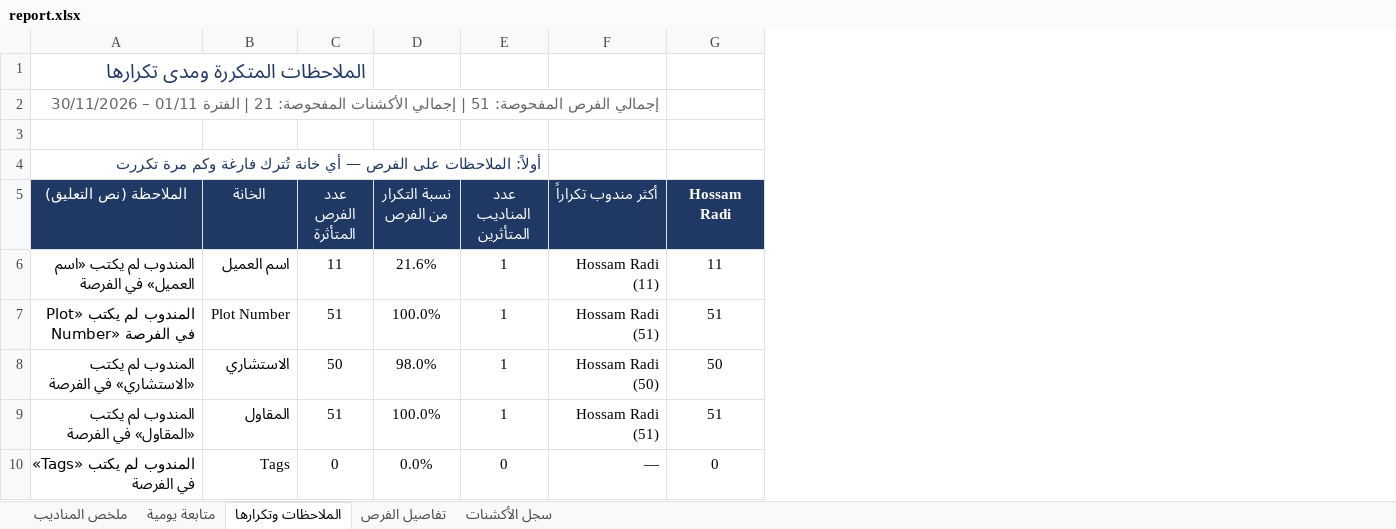
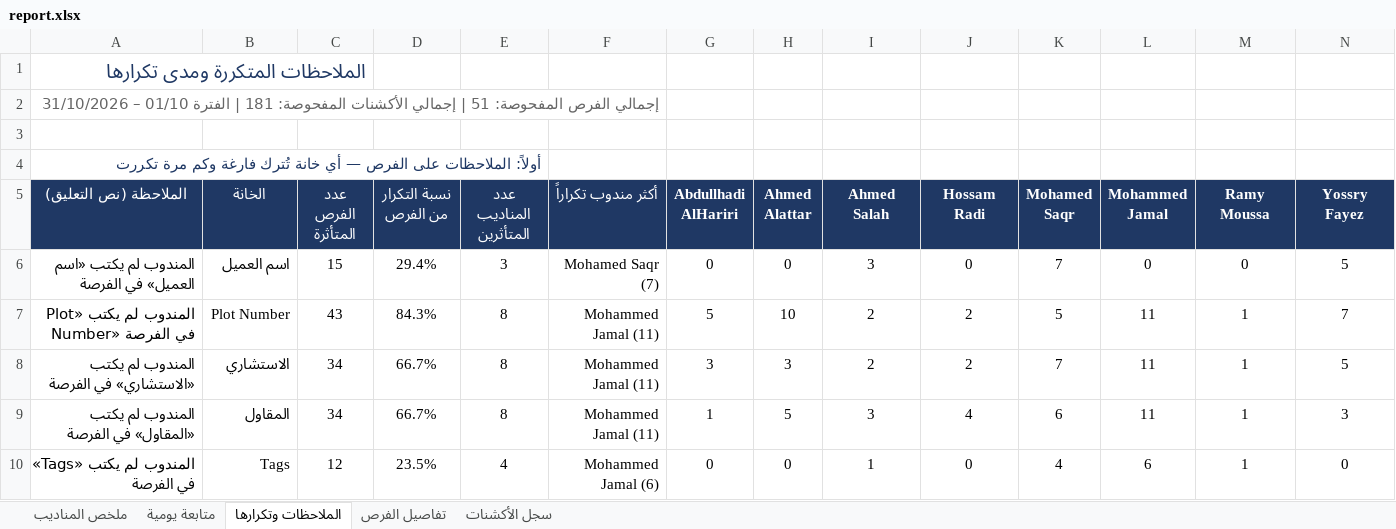
Before and after one commit to smou-lifts/daily, an Excel workbook: report.xlsx, sheet الملاحظات وتكرارها, drawn as a sheet; only a part is shown; values as stored, in another font and other column widths than the file's, no borders; conditional formats not drawn; addresses are those after the commit; the diff covers the shown part only; the diff names each change by its address in the sheet, - before the commit and + after, or states it on an @@ line.

```diff
--- a/report.xlsx (sheet الملاحظات وتكرارها)
+++ b/report.xlsx (sheet الملاحظات وتكرارها)
+column G (Abdullhadi AlHariri), rows 6-10: 0 | 5 | 3 | 1 | 0
+column H (Ahmed Alattar), rows 6-10: 0 | 10 | 3 | 5 | 0
+column I (Ahmed Salah), rows 6-10: 3 | 2 | 2 | 3 | 1
+column K (Mohamed Saqr), rows 6-10: 7 | 5 | 7 | 6 | 4
+column L (Mohammed Jamal), rows 6-10: 0 | 11 | 11 | 11 | 6
+column M (Ramy Moussa), rows 6-10: 0 | 1 | 1 | 1 | 1
+column N (Yossry Fayez), rows 6-10: 5 | 7 | 5 | 3 | 0
-A2 (الملاحظة (نص التعليق)): …الأكشنات المفحوصة: 21 | الفترة 01/11 – 30/11/2026
+A2 (الملاحظة (نص التعليق)): …الأكشنات المفحوصة: 181 | الفترة 01/10 – 31/10/2026
-C6 (عدد الفرص المتأثرة): 11
+C6 (عدد الفرص المتأثرة): 15
-D6 (نسبة التكرار من الفرص): 21.6%
+D6 (نسبة التكرار من الفرص): 29.4%
-E6 (عدد المناديب المتأثرين): 1
+E6 (عدد المناديب المتأثرين): 3
-F6 (أكثر مندوب تكراراً): Hossam Radi (11)
+F6 (أكثر مندوب تكراراً): Mohamed Saqr (7)
-J6 (Hossam Radi): 11
+J6 (Hossam Radi): 0
-C7 (عدد الفرص المتأثرة): 51
+C7 (عدد الفرص المتأثرة): 43
-D7 (نسبة التكرار من الفرص): 100.0%
+D7 (نسبة التكرار من الفرص): 84.3%
-E7:E9 (عدد المناديب المتأثرين): 1
+E7:E9 (عدد المناديب المتأثرين): 8
-F7 (أكثر مندوب تكراراً): Hossam Radi (51)
+F7 (أكثر مندوب تكراراً): Mohammed Jamal (11)
-J7 (Hossam Radi): 51
+J7 (Hossam Radi): 2
-C8 (عدد الفرص المتأثرة): 50
+C8 (عدد الفرص المتأثرة): 34
-D8 (نسبة التكرار من الفرص): 98.0%
+D8 (نسبة التكرار من الفرص): 66.7%
-F8 (أكثر مندوب تكراراً): Hossam Radi (50)
+F8 (أكثر مندوب تكراراً): Mohammed Jamal (11)
-J8 (Hossam Radi): 50
+J8 (Hossam Radi): 2
-C9 (عدد الفرص المتأثرة): 51
+C9 (عدد الفرص المتأثرة): 34
-D9 (نسبة التكرار من الفرص): 100.0%
+D9 (نسبة التكرار من الفرص): 66.7%
-F9 (أكثر مندوب تكراراً): Hossam Radi (51)
+F9 (أكثر مندوب تكراراً): Mohammed Jamal (11)
-J9 (Hossam Radi): 51
+J9 (Hossam Radi): 4
-C10 (عدد الفرص المتأثرة): 0
+C10 (عدد الفرص المتأثرة): 12
-D10 (نسبة التكرار من الفرص): 0.0%
+D10 (نسبة التكرار من الفرص): 23.5%
-E10 (عدد المناديب المتأثرين): 0
+E10 (عدد المناديب المتأثرين): 4
-F10 (أكثر مندوب تكراراً): —
+F10 (أكثر مندوب تكراراً): Mohammed Jamal (6)
```
Also changed, not shown: 23 added rows, 4 removed rows, 32 edited cells and cell formats elsewhere in this sheet, sheet متابعة يومية, sheet تفاصيل الفرص, sheet سجل الأكشنات, sheet ملخص المناديب, formulas that keep their value, 1 other file.
